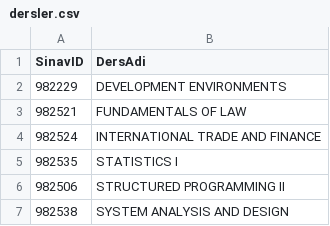
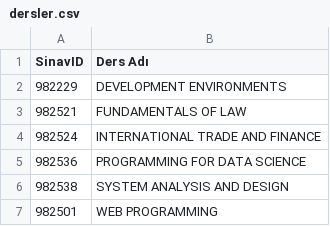
Before and after one commit to Daption-ciray/aksis, a CSV file: datasets/dersler.csv, drawn as a sheet.

```diff
--- a/datasets/dersler.csv
+++ b/datasets/dersler.csv
@@ -1,2 +1,2 @@
-SinavID,DersAdi
+SinavID,Ders Adı
 982229,DEVELOPMENT ENVIRONMENTS
@@ -4,4 +4,4 @@ SinavID,DersAdi
 982524,INTERNATIONAL TRADE AND FINANCE
-982535,STATISTICS I
-982506,STRUCTURED PROGRAMMING II
+982536,PROGRAMMING FOR DATA SCIENCE
 982538,SYSTEM ANALYSIS AND DESIGN
+982501,WEB PROGRAMMING
```
Also changed, not shown: 2 other files.
